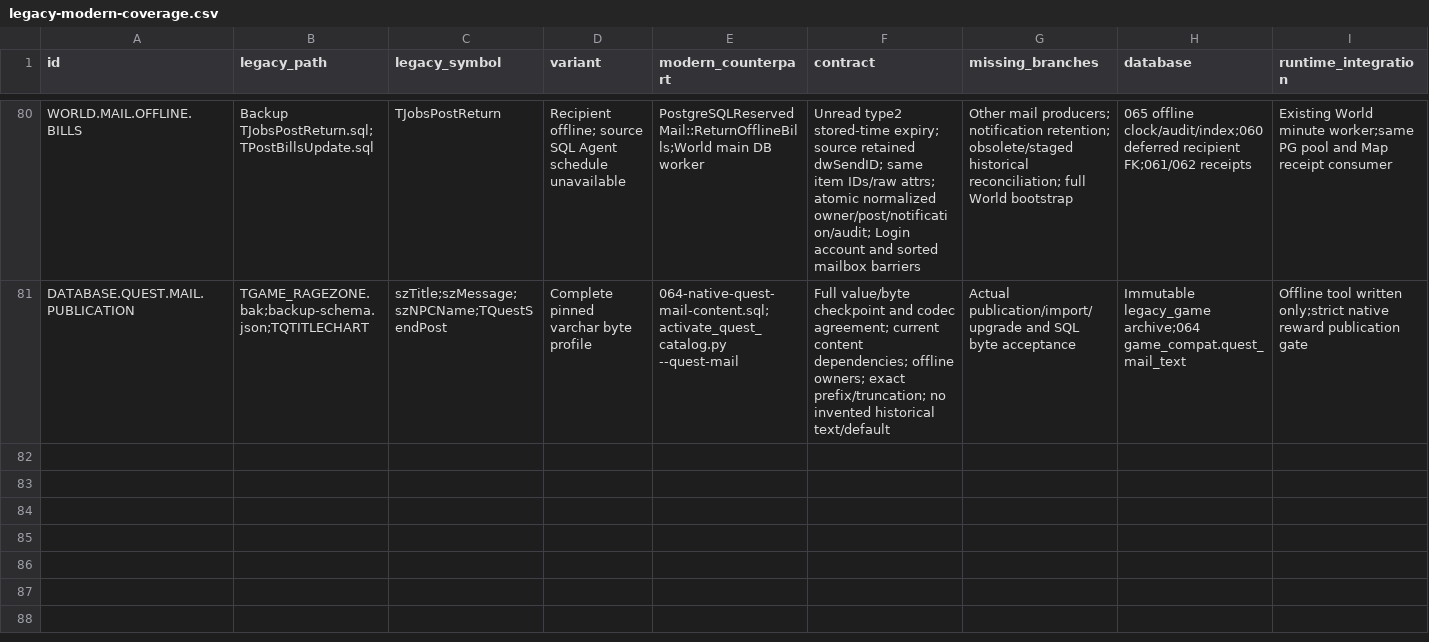
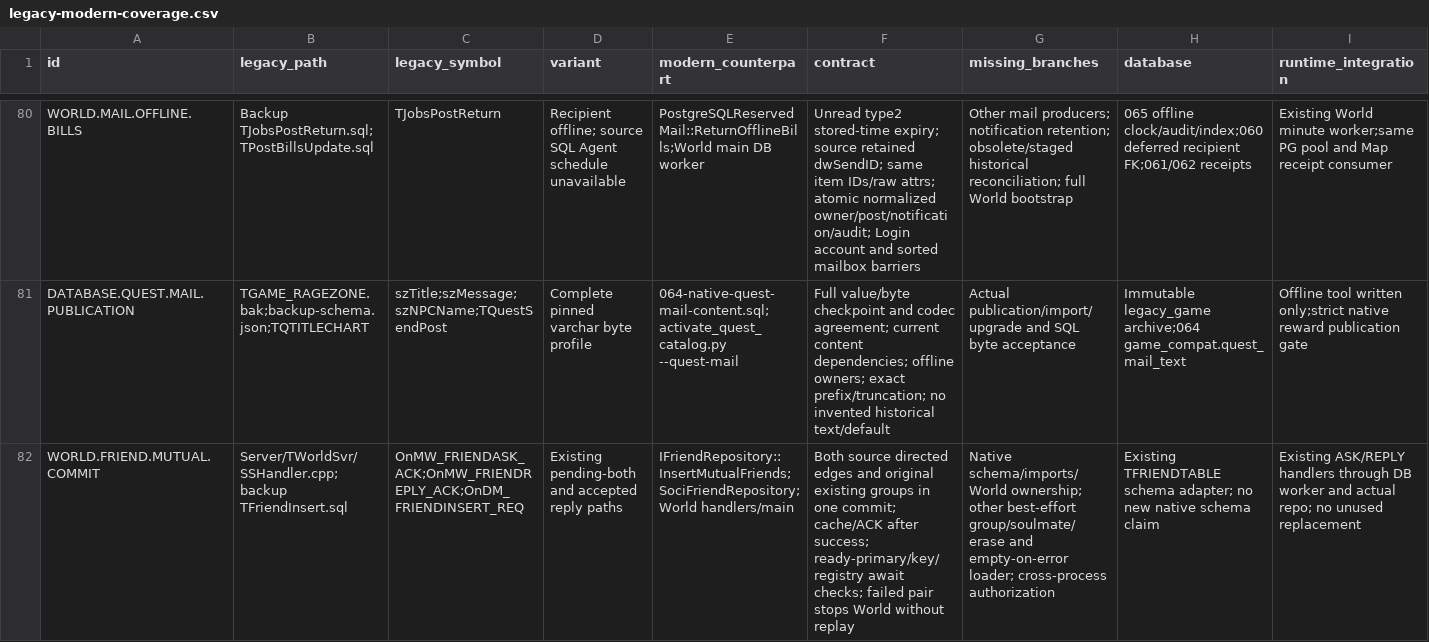
Before and after one commit to t-vanek/4story-source, a CSV file: _rewrite/docs/modernization/legacy-modern-coverage.csv, drawn as a sheet; only a part is shown, gaps mark what is left out; rows hold the shown columns only; the diff names each change by its address in the sheet, - before the commit and + after, or states it on an @@ line.

Commit message:
Record atomic friend acceptance scope and deferred native ownership work

```diff
--- a/_rewrite/docs/modernization/legacy-modern-coverage.csv
+++ b/_rewrite/docs/modernization/legacy-modern-coverage.csv
+row 82: WORLD.FRIEND.MUTUAL.COMMIT | Server/TWorldSvr/SSHandler.cpp;backup TFriendInsert.sql | OnMW_FRIENDASK_ACK;OnMW_FRIENDREPLY_ACK;OnDM_FRIENDINSERT_REQ | Existing pending-both and accepted reply paths | IFriendRepository::InsertMutualFriends;SociFriendRepository;World handlers/main | Both source directed edges and original existing groups in one commit; cache/ACK after success; ready-primary/key/registry await checks; failed pair stops World without replay | Native schema/imports/World ownership; other best-effort group/soulmate/erase and empty-on-error loader; cross-process authorization | Existing TFRIENDTABLE schema adapter; no new native schema claim | Existing ASK/REPLY handlers through DB worker and actual repo; no unused replacement
```
Also changed, not shown: _rewrite/docs/modernization/postgresql-object-map.csv, 12 other files.
